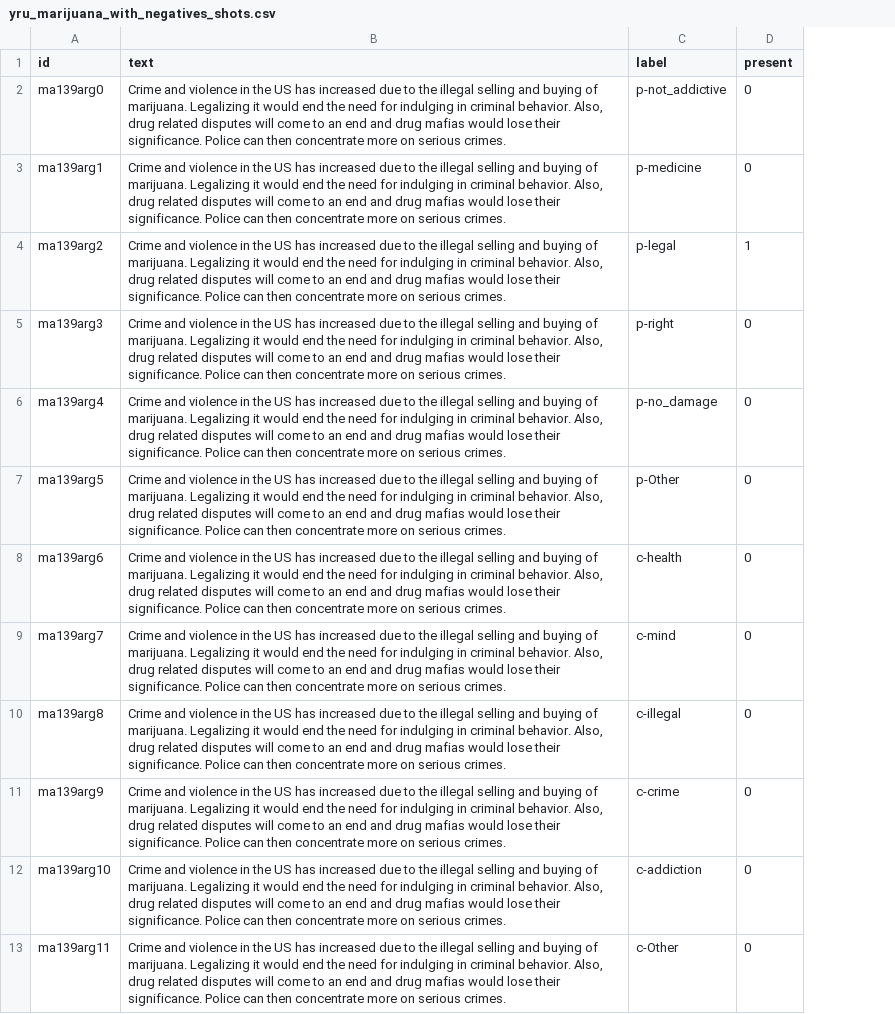
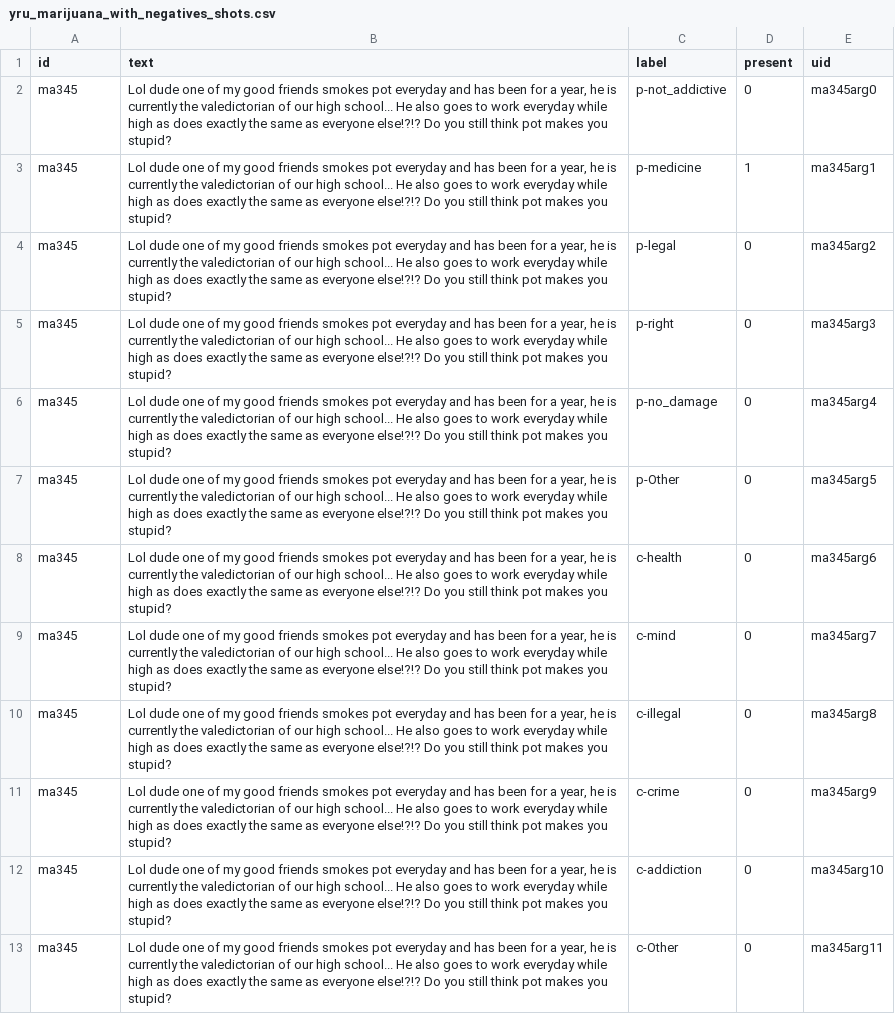
Before and after one commit to mattguida/llm_arg_mining_tasks, a CSV file: clean_data/yru_marijuana_with_negatives_shots.csv, drawn as a sheet; the diff names each change by its address in the sheet, - before the commit and + after, or states it on an @@ line.

```diff
--- a/clean_data/yru_marijuana_with_negatives_shots.csv
+++ b/clean_data/yru_marijuana_with_negatives_shots.csv
+column E (uid), rows 2-13: ma345arg0 | ma345arg1 | ma345arg2 | ma345arg3 | ma345arg4 | ma345arg5 | ma345arg6 | ma345arg7 | ma345arg8 | ma345arg9 | ma345arg10 | ma345arg11
-A2 (id): ma139arg0
+A2 (id): ma345
-B2:B13 (text): Crime and violence in the US has increased due to the illegal selling and buying of marijuana. Legalizing it would end the need for indulging in criminal behavior. Also, drug related disputes will come to an end and drug mafias would lose their significance. Police can then concentrate more on serious crimes.
+B2:B13 (text): Lol dude one of my good friends smokes pot everyday and has been for a year, he is currently the valedictorian of our high school... He also goes to work everyday while high as does exactly the same as everyone else!?!? Do you still think pot makes you stupid?
-A3 (id): ma139arg1
+A3 (id): ma345
-D3 (present): 0
+D3 (present): 1
-A4 (id): ma139arg2
+A4 (id): ma345
-D4 (present): 1
+D4 (present): 0
-A5 (id): ma139arg3
+A5 (id): ma345
-A6 (id): ma139arg4
+A6 (id): ma345
-A7 (id): ma139arg5
+A7 (id): ma345
-A8 (id): ma139arg6
+A8 (id): ma345
-A9 (id): ma139arg7
+A9 (id): ma345
-A10 (id): ma139arg8
+A10 (id): ma345
-A11 (id): ma139arg9
+A11 (id): ma345
-A12 (id): ma139arg10
+A12 (id): ma345
-A13 (id): ma139arg11
+A13 (id): ma345
```
Also changed, not shown: clean_data/yru_abortion_with_negatives_shots.csv, clean_data/yru_gayRights_with_negatives_shots.csv, 4 other files.
